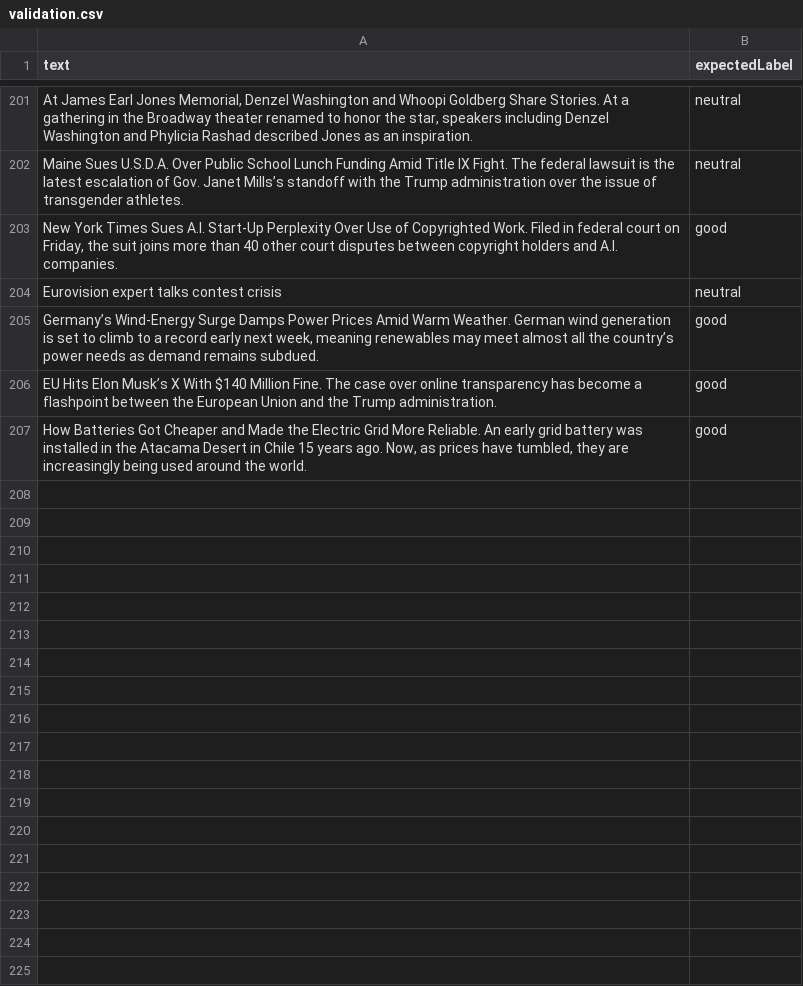
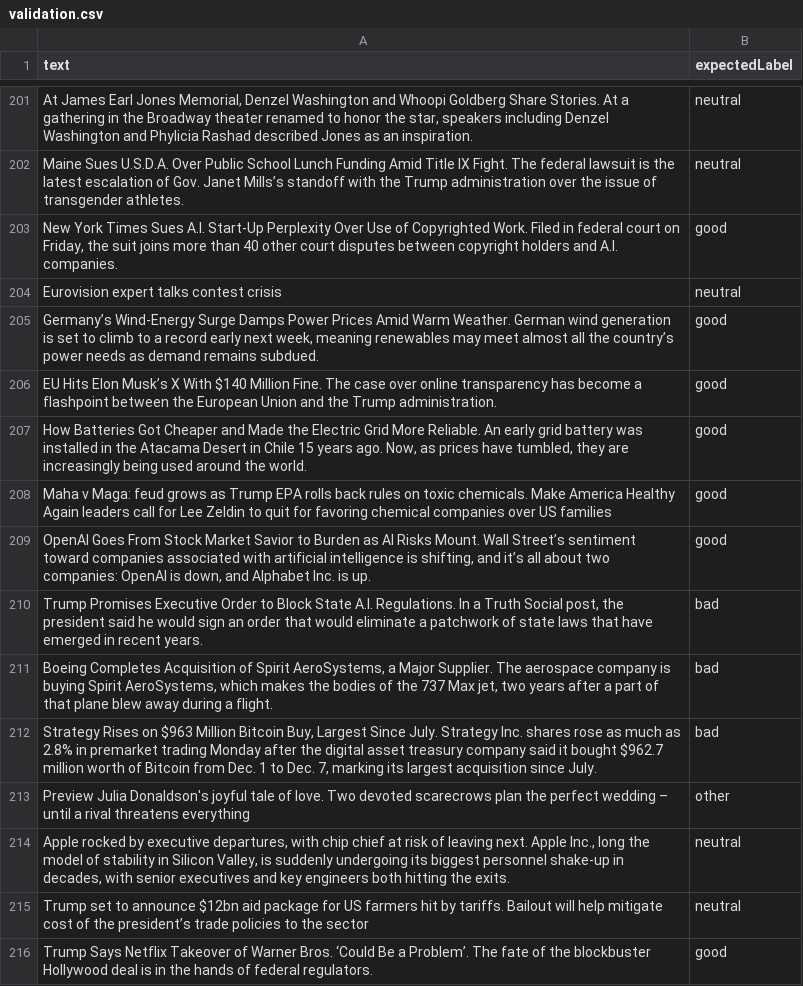
Before and after one commit to lovemedicine/goodnews, a CSV file: tuning/validation.csv, drawn as a sheet; only a part is shown, gaps mark what is left out.

```diff
--- a/tuning/validation.csv
+++ b/tuning/validation.csv
@@ -207 +207,10 @@ text,expectedLabel
 "How Batteries Got Cheaper and Made the Electric Grid More Reliable. An early grid battery was installed in the Atacama Desert in Chile 15 years ago. Now, as prices have tumbled, they are increasingly being used around the world.",good
+"Maha v Maga: feud grows as Trump EPA rolls back rules on toxic chemicals. Make America Healthy Again leaders call for Lee Zeldin to quit for favoring chemical companies over US families",good
+"OpenAI Goes From Stock Market Savior to Burden as AI Risks Mount. Wall Street’s sentiment toward companies associated with artificial intelligence is shifting, and it’s all about two companies: OpenAI is down, and Alphabet Inc. is up.",good
+"Trump Promises Executive Order to Block State A.I. Regulations. In a Truth Social post, the president said he would sign an order that would eliminate a patchwork of state laws that have emerged in recent years.",bad
+"Boeing Completes Acquisition of Spirit AeroSystems, a Major Supplier. The aerospace company is buying Spirit AeroSystems, which makes the bodies of the 737 Max jet, two years after a part of that plane blew away during a flight.",bad
+"Strategy Rises on $963 Million Bitcoin Buy, Largest Since July. Strategy Inc. shares rose as much as 2.8% in premarket trading Monday after the digital asset treasury company said it bought $962.7 million worth of Bitcoin from Dec. 1 to Dec. 7, marking its largest acquisition since July.",bad
+"Preview Julia Donaldson's joyful tale of love. Two devoted scarecrows plan the perfect wedding – until a rival threatens everything",other
+"Apple rocked by executive departures, with chip chief at risk of leaving next. Apple Inc., long the model of stability in Silicon Valley, is suddenly undergoing its biggest personnel shake-up in decades, with senior executives and key engineers both hitting the exits.",neutral
+"Trump set to announce $12bn aid package for US farmers hit by tariffs. Bailout will help mitigate cost of the president’s trade policies to the sector",neutral
+"Trump Says Netflix Takeover of Warner Bros. ‘Could Be a Problem’. The fate of the blockbuster Hollywood deal is in the hands of federal regulators.",good
```
Also changed, not shown: tuning/tuning.csv, 1 other file.
